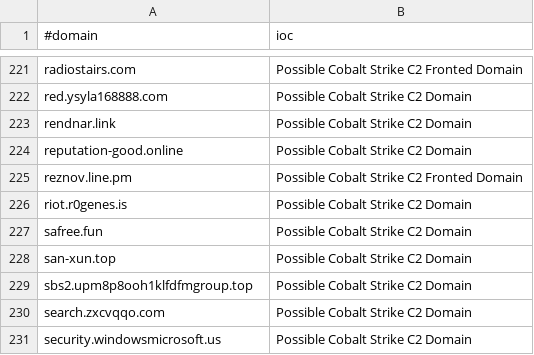
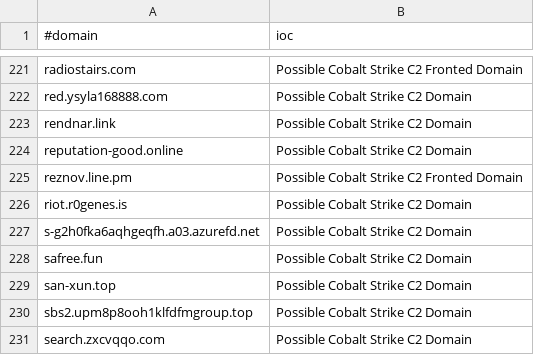
Before and after one commit to VictorCuralea/public-threat-intel-feeds, a CSV file: rawdata/c2intelfeeds/domainC2s-30day-filter-abused.csv, drawn as a sheet; only a part is shown, gaps mark what is left out; the shorter side is filled out with more unchanged rows; the diff names each change by its address in the sheet, - before the commit and + after, or states it on an @@ line.

```diff
--- a/rawdata/c2intelfeeds/domainC2s-30day-filter-abused.csv
+++ b/rawdata/c2intelfeeds/domainC2s-30day-filter-abused.csv
+row 227: s-g2h0fka6aqhgeqfh.a03.azurefd.net | Possible Cobalt Strike C2 Domain
```
Also changed, not shown: rawdata/c2intelfeeds/IPC2s-30day.csv, rawdata/c2intelfeeds/domainC2s.csv, 28 other files.
